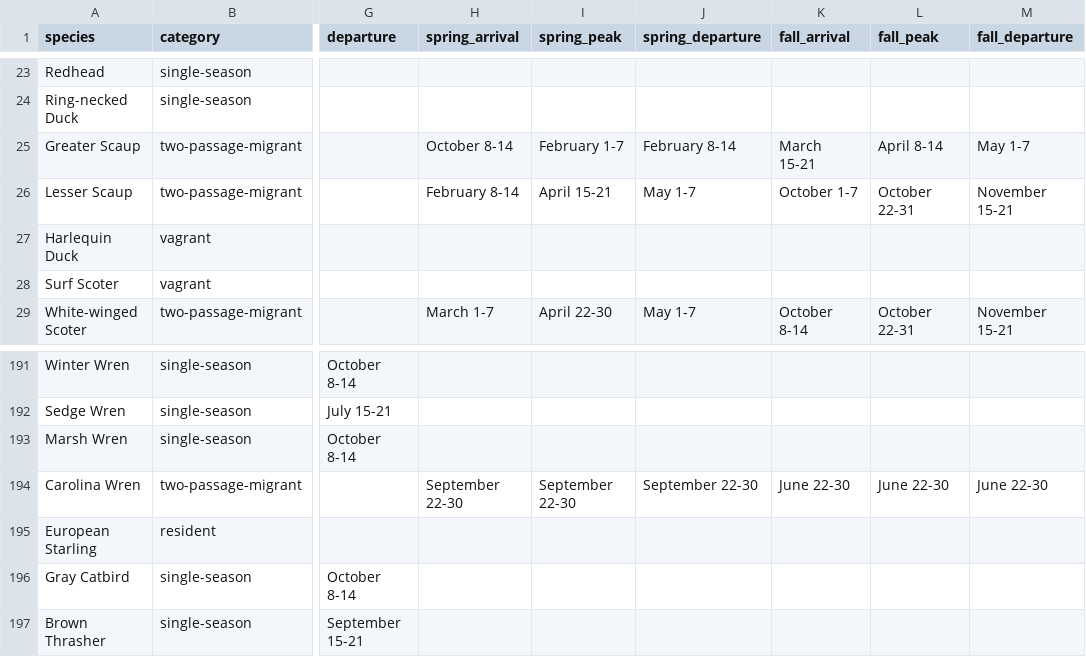
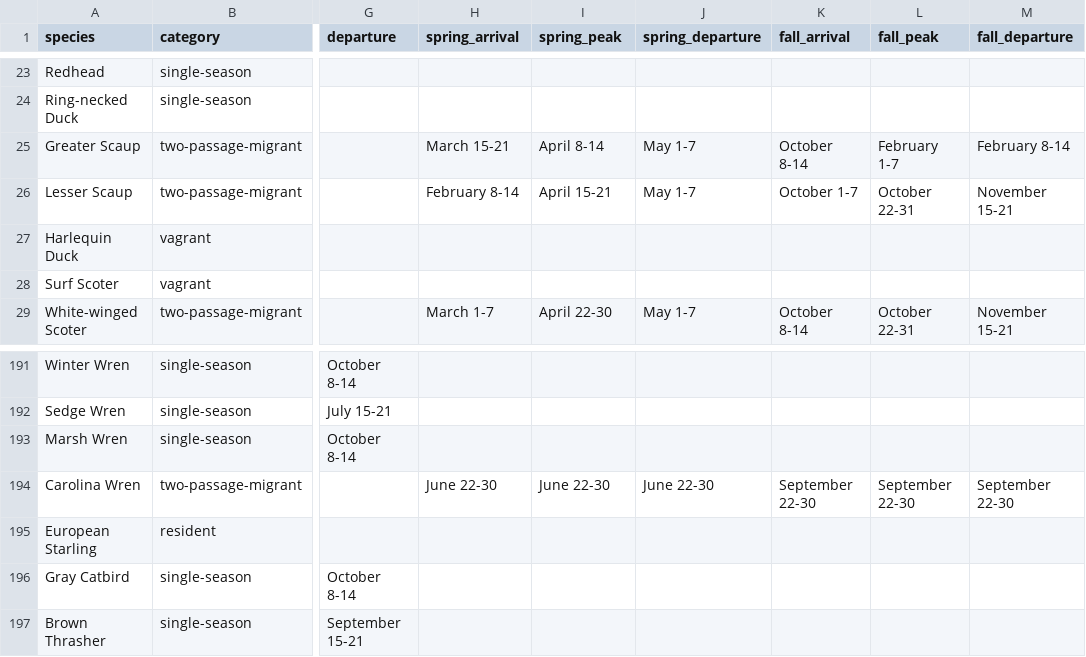
Before and after one commit to aingebritson/flightcall, a CSV file: regions/cheboygan/intermediate/cheboygan_migration_timing.csv, drawn as a sheet; only a part is shown, gaps mark what is left out; the diff names each change by its address in the sheet, - before the commit and + after, or states it on an @@ line.

```diff
--- a/regions/cheboygan/intermediate/cheboygan_migration_timing.csv
+++ b/regions/cheboygan/intermediate/cheboygan_migration_timing.csv
-H25 (spring_arrival): October 8-14
+H25 (spring_arrival): March 15-21
-I25 (spring_peak): February 1-7
+I25 (spring_peak): April 8-14
-J25 (spring_departure): February 8-14
+J25 (spring_departure): May 1-7
-K25 (fall_arrival): March 15-21
+K25 (fall_arrival): October 8-14
-L25 (fall_peak): April 8-14
+L25 (fall_peak): February 1-7
-M25 (fall_departure): May 1-7
+M25 (fall_departure): February 8-14
-H194 (spring_arrival): September 22-30
+H194 (spring_arrival): June 22-30
-I194 (spring_peak): September 22-30
+I194 (spring_peak): June 22-30
-J194 (spring_departure): September 22-30
+J194 (spring_departure): June 22-30
-K194 (fall_arrival): June 22-30
+K194 (fall_arrival): September 22-30
-L194 (fall_peak): June 22-30
+L194 (fall_peak): September 22-30
-M194 (fall_departure): June 22-30
+M194 (fall_departure): September 22-30
```
Also changed, not shown: regions/cheboygan/intermediate/cheboygan_migration_pattern_classifications.csv, regions/chippewa/intermediate/chippewa_migration_pattern_classifications.csv, 56 other files.
